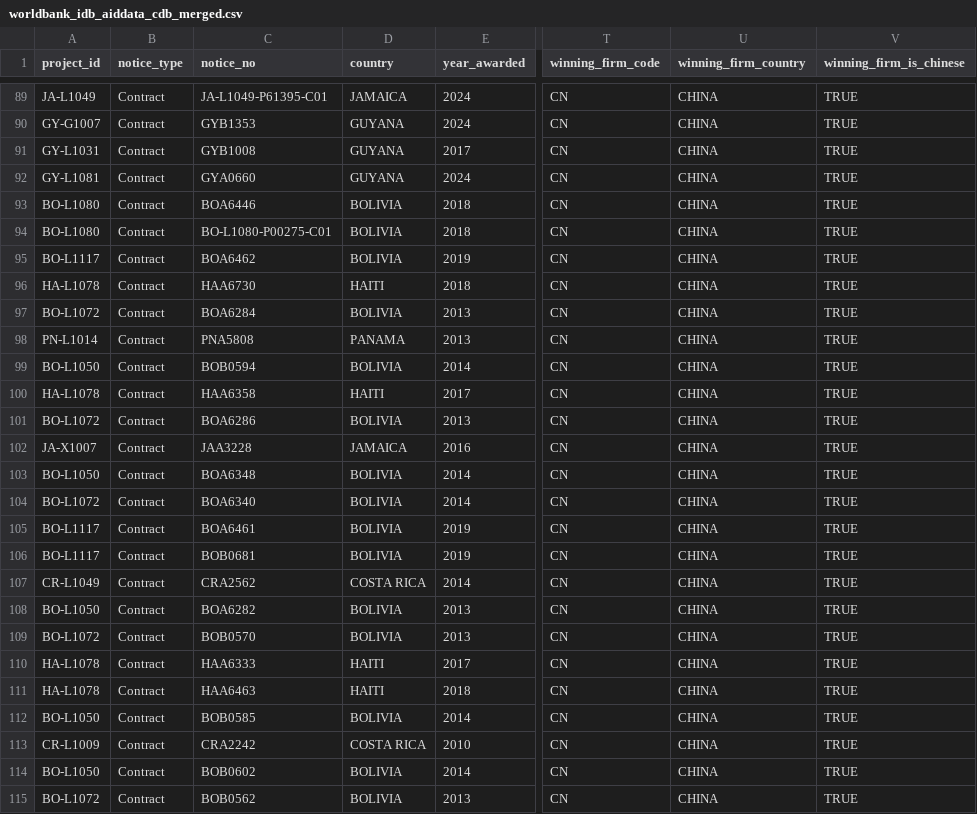
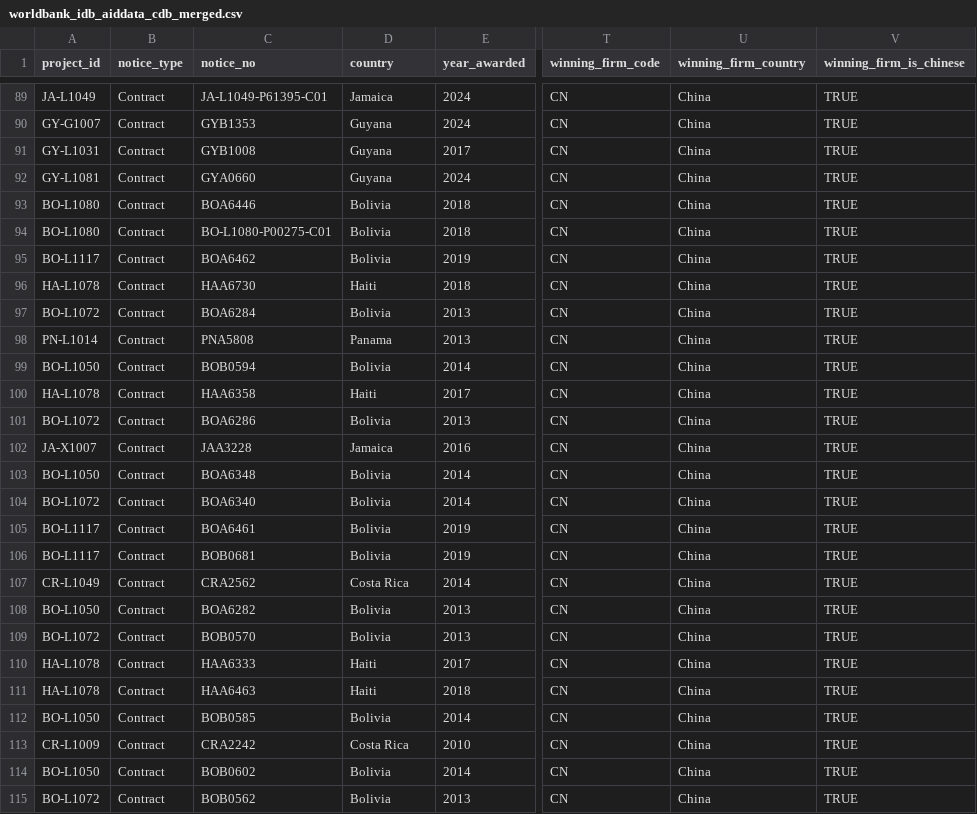
Before and after one commit to rubingwang/CapstoneWB, a CSV file: data/worldbank_idb_aiddata_cdb_merged.csv, drawn as a sheet; only a part is shown, gaps mark what is left out; the diff covers the shown part only; the diff names each change by its address in the sheet, - before the commit and + after, or states it on an @@ line.

Commit message:
Normalize country names to Title Case in merged dataset and docs copy

```diff
--- a/data/worldbank_idb_aiddata_cdb_merged.csv
+++ b/data/worldbank_idb_aiddata_cdb_merged.csv
-D89 (country): JAMAICA
+D89 (country): Jamaica
-U89:U115 (winning_firm_country): CHINA
+U89:U115 (winning_firm_country): China
-D90:D92 (country): GUYANA
+D90:D92 (country): Guyana
-D93:D95 (country): BOLIVIA
+D93:D95 (country): Bolivia
-D96 (country): HAITI
+D96 (country): Haiti
-D97 (country): BOLIVIA
+D97 (country): Bolivia
-D98 (country): PANAMA
+D98 (country): Panama
-D99 (country): BOLIVIA
+D99 (country): Bolivia
-D100 (country): HAITI
+D100 (country): Haiti
-D101 (country): BOLIVIA
+D101 (country): Bolivia
-D102 (country): JAMAICA
+D102 (country): Jamaica
-D103:D106 (country): BOLIVIA
+D103:D106 (country): Bolivia
-D107 (country): COSTA RICA
+D107 (country): Costa Rica
-D108:D109 (country): BOLIVIA
+D108:D109 (country): Bolivia
-D110:D111 (country): HAITI
+D110:D111 (country): Haiti
-D112 (country): BOLIVIA
+D112 (country): Bolivia
-D113 (country): COSTA RICA
+D113 (country): Costa Rica
-D114:D115 (country): BOLIVIA
+D114:D115 (country): Bolivia
```
Also changed, not shown: 121 edited cells elsewhere in this file, docs/data/worldbank_idb_aiddata_cdb_merged.csv.
